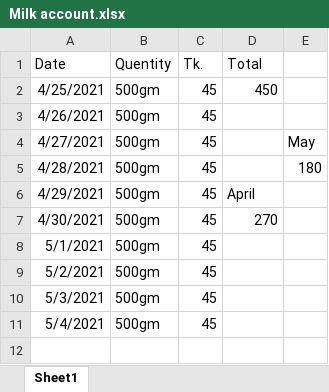
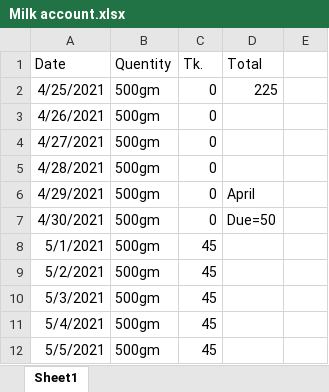
Before and after one commit to jahin44/Home-Accounts, an Excel workbook: Milk account.xlsx, sheet Sheet1, drawn as a sheet; values as stored, in another font and other column widths than the file's, no borders; the diff names each change by its address in the sheet, - before the commit and + after, or states it on an @@ line.

Commit message:
5/5/2021

```diff
--- a/Milk account.xlsx (sheet Sheet1)
+++ b/Milk account.xlsx (sheet Sheet1)
-C2:C7 (Tk.): 45
+C2:C7 (Tk.): 0
-D2 (Total): 450
+D2 (Total): 225
-E4: May
+E4: (empty)
-E5: 180
+E5: (empty)
-D7 (Total): 270
+D7 (Total): Due=50
+row 12: 5/5/2021 | 500gm | 45
```
